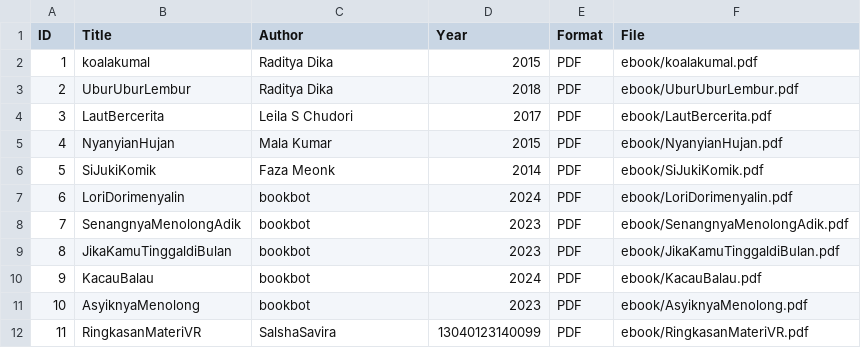
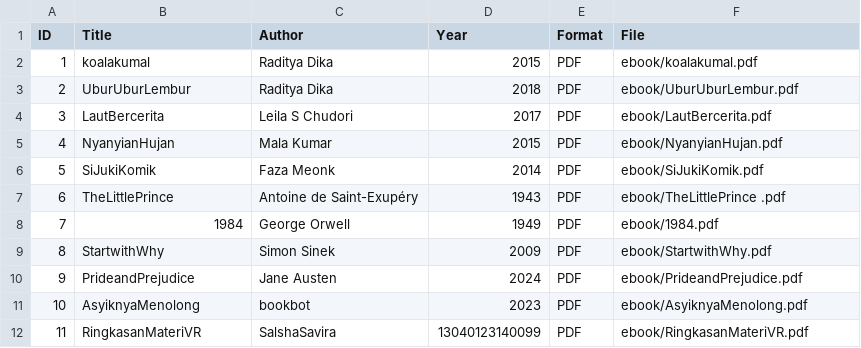
Before and after one commit to salshasaviradfn-glitch/digitallibrary, a CSV file: metadata/metadata.csv, drawn as a sheet.

Commit message:
Update metadata.csv

```diff
--- a/metadata/metadata.csv
+++ b/metadata/metadata.csv
@@ -6,6 +6,6 @@ ID,Title,Author,Year,Format,File
 5,SiJukiKomik,Faza Meonk,2014,PDF,ebook/SiJukiKomik.pdf
-6,LoriDorimenyalin,bookbot,2024,PDF,ebook/LoriDorimenyalin.pdf
-7,SenangnyaMenolongAdik,bookbot,2023,PDF,ebook/SenangnyaMenolongAdik.pdf
-8,JikaKamuTinggaldiBulan,bookbot,2023,PDF,ebook/JikaKamuTinggaldiBulan.pdf
-9,KacauBalau,bookbot,2024,PDF,ebook/KacauBalau.pdf
+6,TheLittlePrince,Antoine de Saint-Exupéry,1943,PDF,ebook/TheLittlePrince .pdf
+7,1984,George Orwell,1949,PDF,ebook/1984.pdf
+8,StartwithWhy,Simon Sinek,2009,PDF,ebook/StartwithWhy.pdf
+9,PrideandPrejudice,Jane Austen,2024,PDF,ebook/PrideandPrejudice.pdf
 10,AsyiknyaMenolong,bookbot,2023,PDF,ebook/AsyiknyaMenolong.pdf
```
